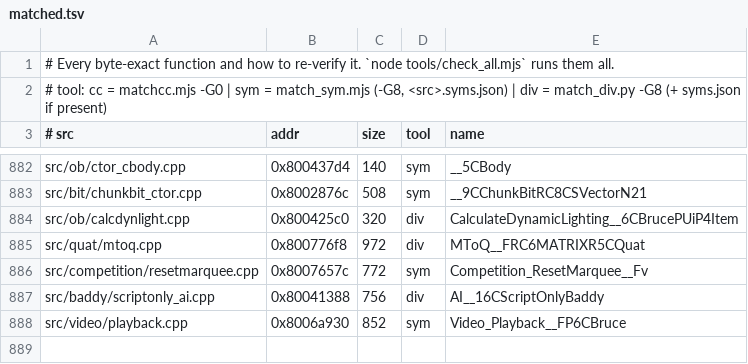
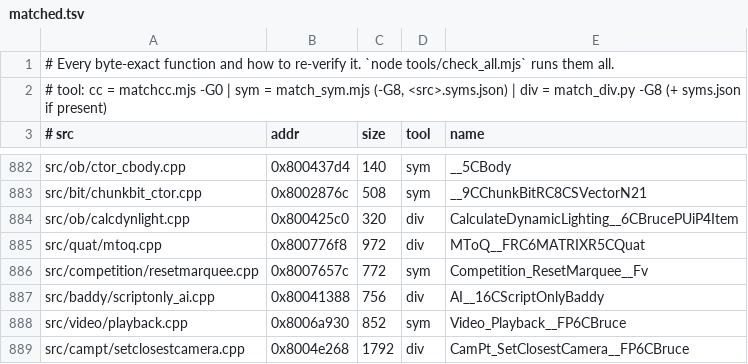
Before and after one commit to LANCommander/THPS, a TSV file: decomp/matched.tsv, drawn as a sheet; only a part is shown, gaps mark what is left out; the diff names each change by its address in the sheet, - before the commit and + after, or states it on an @@ line.

```diff
--- a/decomp/matched.tsv
+++ b/decomp/matched.tsv
+row 889: src/campt/setclosestcamera.cpp | 0x8004e268 | 1792 | div | CamPt_SetClosestCamera__FP6CBruce
```
Also changed, not shown: decomp/nearmiss.tsv, 2 other files.
